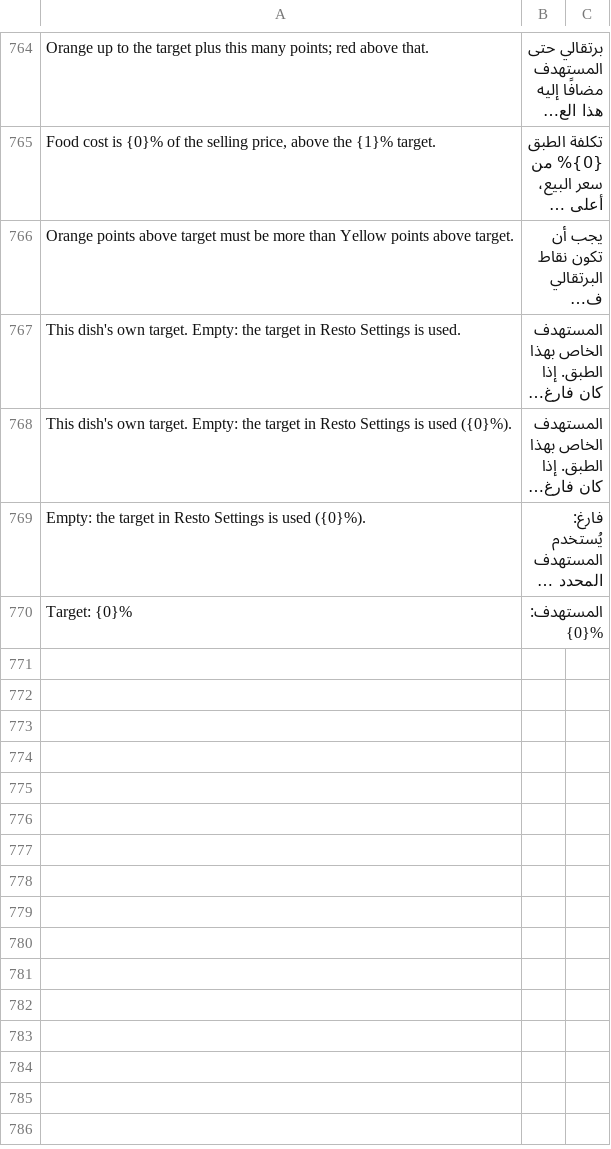
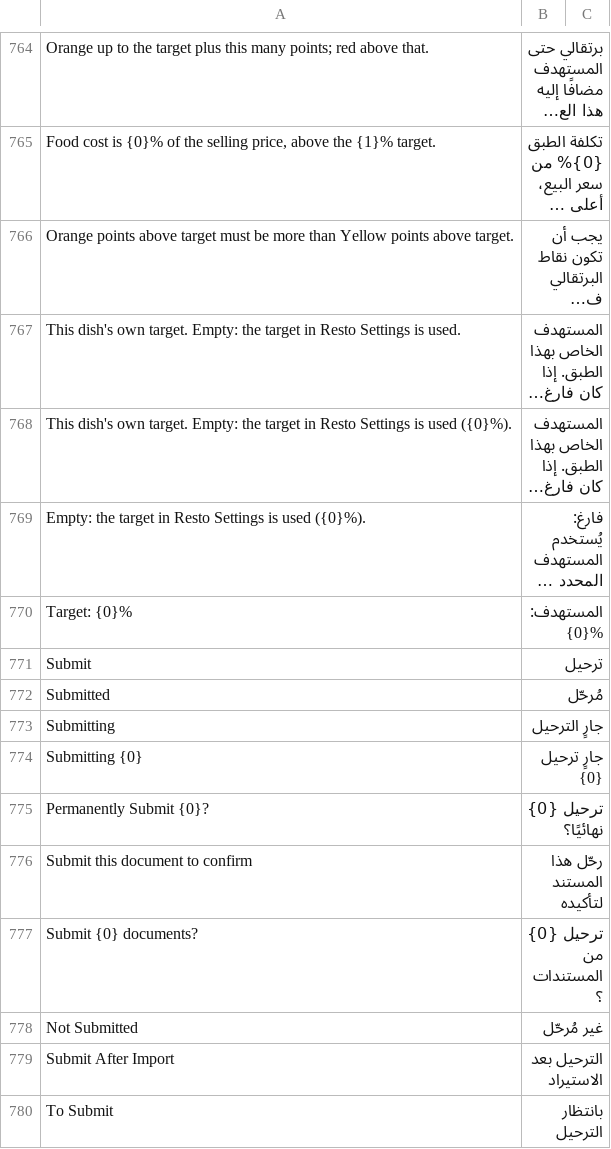
Before and after one commit to ahmadibrahimdev47/resto, a CSV file: resto/translations/ar.csv, drawn as a sheet; only a part is shown, gaps mark what is left out; long unchanged cells end in …; the diff names each change by its address in the sheet, - before the commit and + after, or states it on an @@ line.

```diff
--- a/resto/translations/ar.csv
+++ b/resto/translations/ar.csv
+row 771: Submit | ترحيل
+row 772: Submitted | مُرحّل
+row 773: Submitting | جارٍ الترحيل
+row 774: Submitting {0} | جارٍ ترحيل {0}
+row 775: Permanently Submit {0}? | ترحيل {0} نهائيًا؟
+row 776: Submit this document to confirm | رحّل هذا المستند لتأكيده
+row 777: Submit {0} documents? | ترحيل {0} من المستندات؟
+row 778: Not Submitted | غير مُرحّل
+row 779: Submit After Import | الترحيل بعد الاستيراد
+row 780: To Submit | بانتظار الترحيل
```
